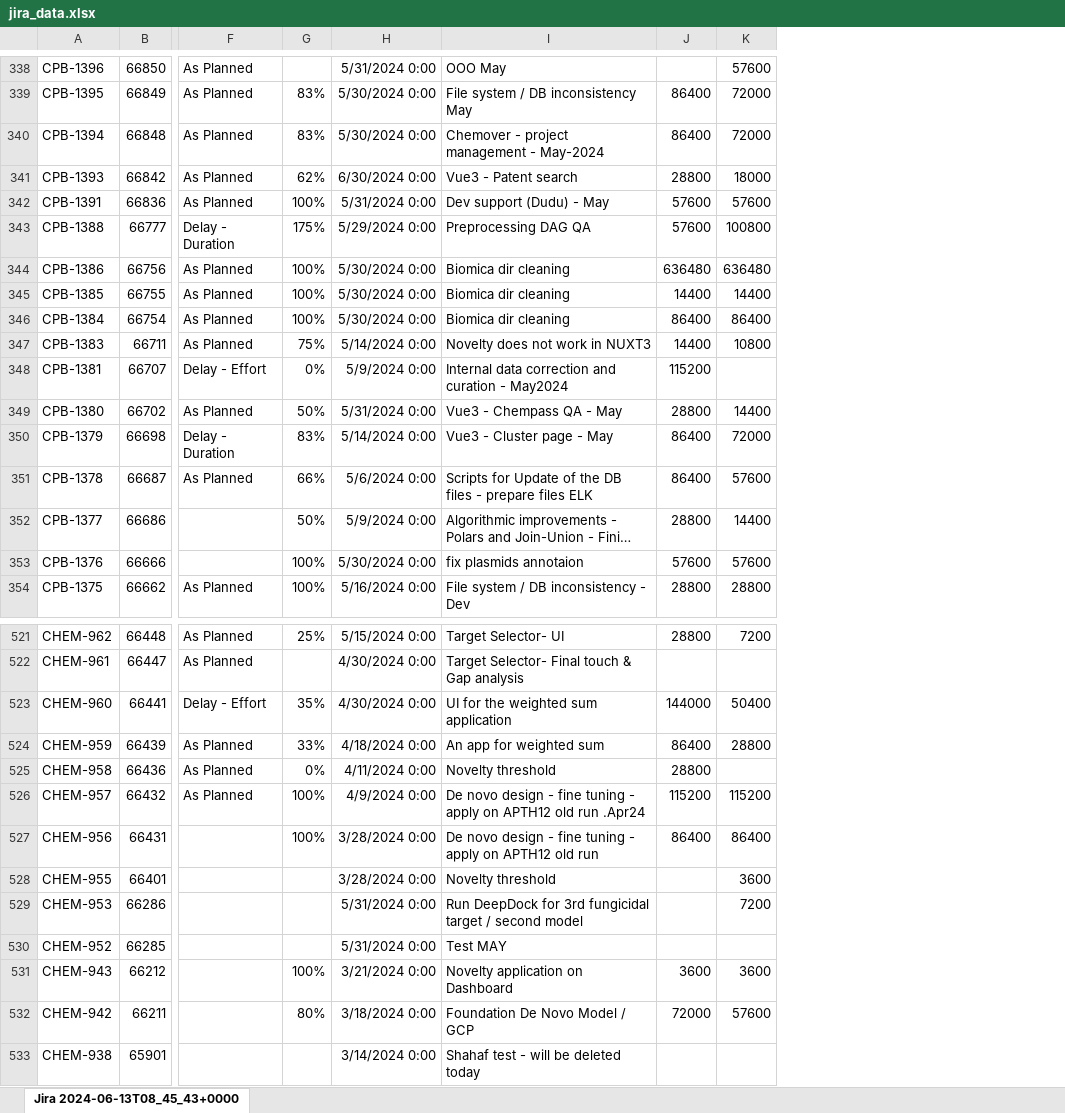
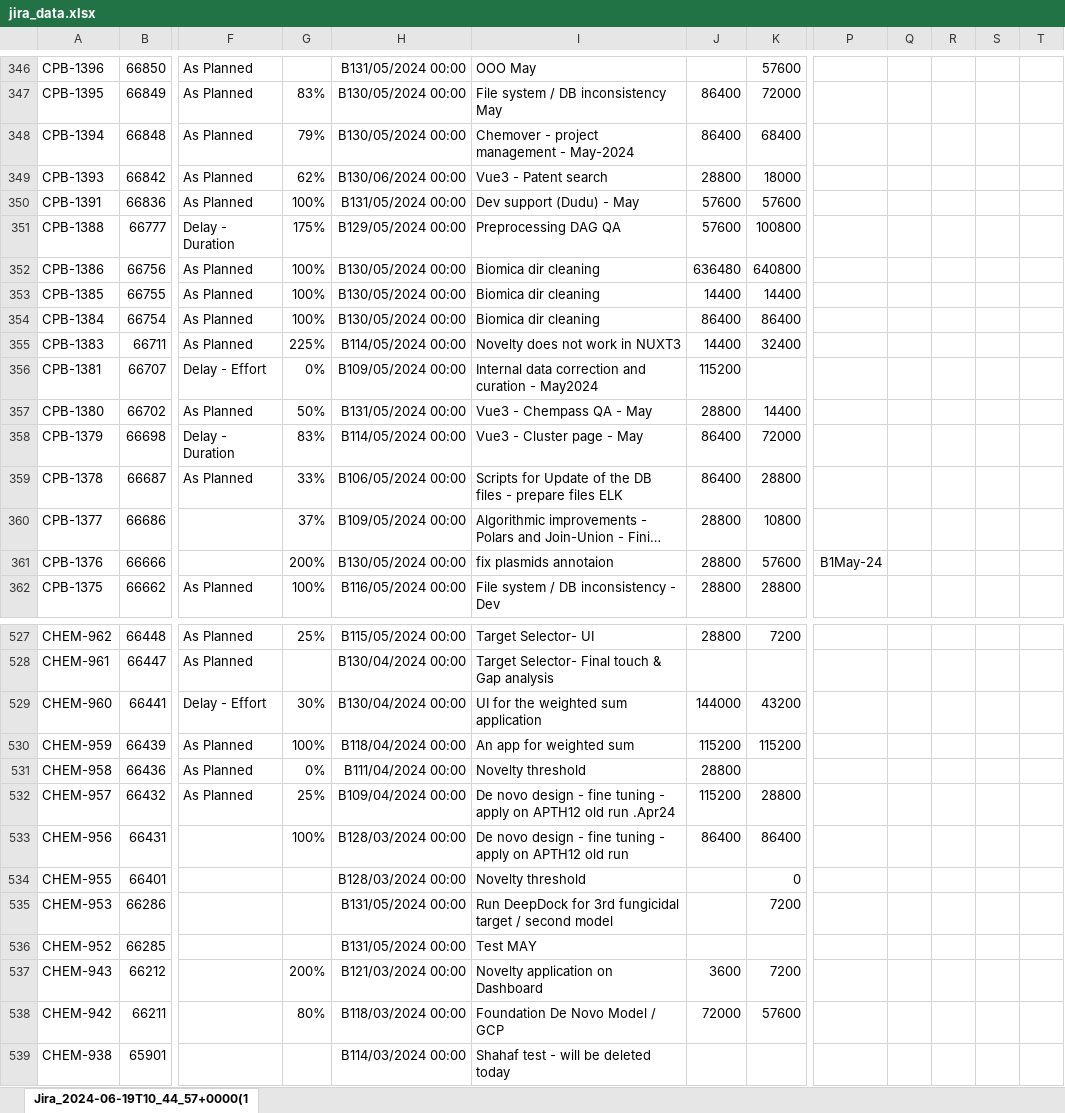
Before and after one commit to AlmogHaviv/ExcelWizard, an Excel workbook: data/jira_data.xlsx, sheet Jira_2024-06-19T10_44_57+0000(1, drawn as a sheet; only a part is shown, gaps mark what is left out; long unchanged cells end in …; values as stored, in another font and other column widths than the file's, no borders; removed rows and columns are numbered as before the commit, all else as after; the diff covers the shown part only; the diff names each change by its address in the sheet, - before the commit and + after, or states it on an @@ line.

```diff
--- a/data/jira_data.xlsx (sheet Jira_2024-06-19T10_44_57+0000(1)
+++ b/data/jira_data.xlsx (sheet Jira_2024-06-19T10_44_57+0000(1)
-sheet tab: Jira 2024-06-13T08_45_43+0000
+sheet tab: Jira_2024-06-19T10_44_57+0000(1
-column H, rows 338-354: 5/31/2024 0:00 | 5/30/2024 0:00 | 5/30/2024 0:00 | 6/30/2024 0:00 | 5/31/2024 0:00 | 5/29/2024 0:00 | 5/30/2024 0:00 | 5/30/2024 0:00 | 5/30/2024 0:00 | 5/14/2024 0:00 | 5/9/2024 0:00 | 5/31/2024 0:00 | 5/14/2024 0:00 | 5/6/2024 0:00 | 5/9/2024 0:00 | 5/30/2024 0:00 | 5/16/2024 0:00; rows 521-533: 5/15/2024 0:00 | 4/30/2024 0:00 | 4/30/2024 0:00 | 4/18/2024 0:00 | 4/11/2024 0:00 | 4/9/2024 0:00 | 3/28/2024 0:00 | 3/28/2024 0:00 | 5/31/2024 0:00 | 5/31/2024 0:00 | 3/21/2024 0:00 | 3/18/2024 0:00 | 3/14/2024 0:00
+column H, rows 346-362: B131/05/2024 00:00 | B130/05/2024 00:00 | B130/05/2024 00:00 | B130/06/2024 00:00 | B131/05/2024 00:00 | B129/05/2024 00:00 | B130/05/2024 00:00 | B130/05/2024 00:00 | B130/05/2024 00:00 | B114/05/2024 00:00 | B109/05/2024 00:00 | B131/05/2024 00:00 | B114/05/2024 00:00 | B106/05/2024 00:00 | B109/05/2024 00:00 | B130/05/2024 00:00 | B116/05/2024 00:00; rows 527-539: B115/05/2024 00:00 | B130/04/2024 00:00 | B130/04/2024 00:00 | B118/04/2024 00:00 | B111/04/2024 00:00 | B109/04/2024 00:00 | B128/03/2024 00:00 | B128/03/2024 00:00 | B131/05/2024 00:00 | B131/05/2024 00:00 | B121/03/2024 00:00 | B118/03/2024 00:00 | B114/03/2024 00:00
+column P, row 361: B1May-24
+column Q, empty
+column R, empty
+column S, empty
+column T, empty
-G348: 83%
+G348: 79%
-K348: 72000
+K348: 68400
-K352: 636480
+K352: 640800
-G355: 75%
+G355: 225%
-K355: 10800
+K355: 32400
-G359: 66%
+G359: 33%
-K359: 57600
+K359: 28800
-G360: 50%
+G360: 37%
-K360: 14400
+K360: 10800
-G361: 100%
+G361: 200%
-J361: 57600
+J361: 28800
-G529: 35%
+G529: 30%
-K529: 50400
+K529: 43200
-G530: 33%
+G530: 100%
-J530: 86400
+J530: 115200
-K530: 28800
+K530: 115200
-G532: 100%
+G532: 25%
-K532: 115200
+K532: 28800
-K534: 3600
+K534: 0
-G537: 100%
+G537: 200%
-K537: 3600
+K537: 7200
```
Also changed, not shown: 8 added rows, 2 removed rows and 127 edited cells elsewhere in this sheet, config/template_for_CPBC.xlsx, data/Algo_6_24.xlsx, 19 other files.
